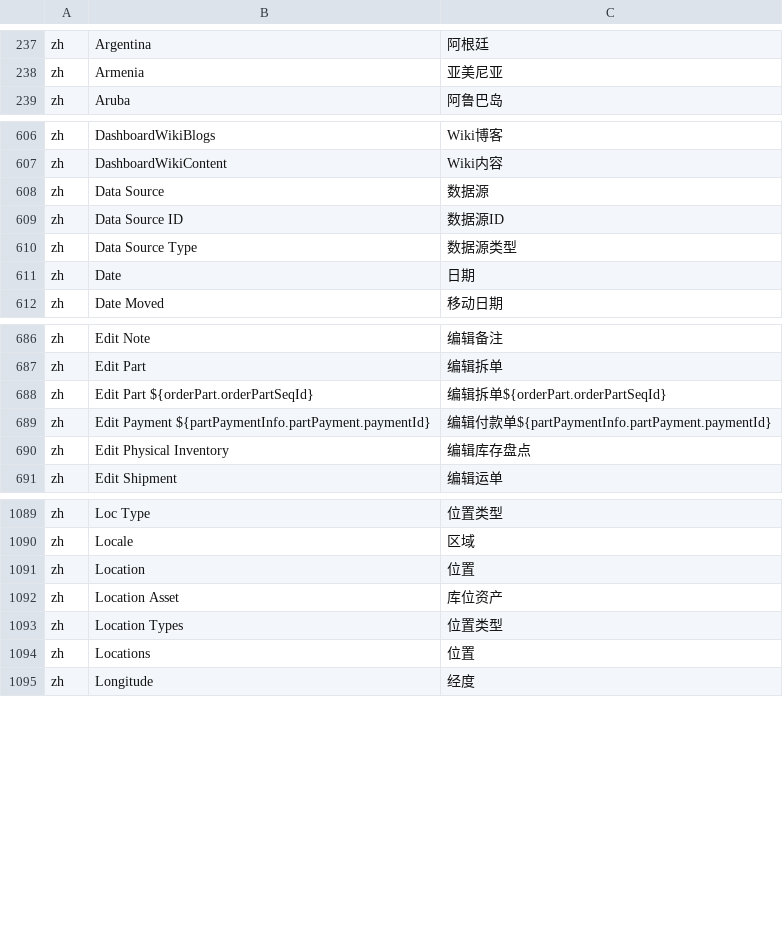
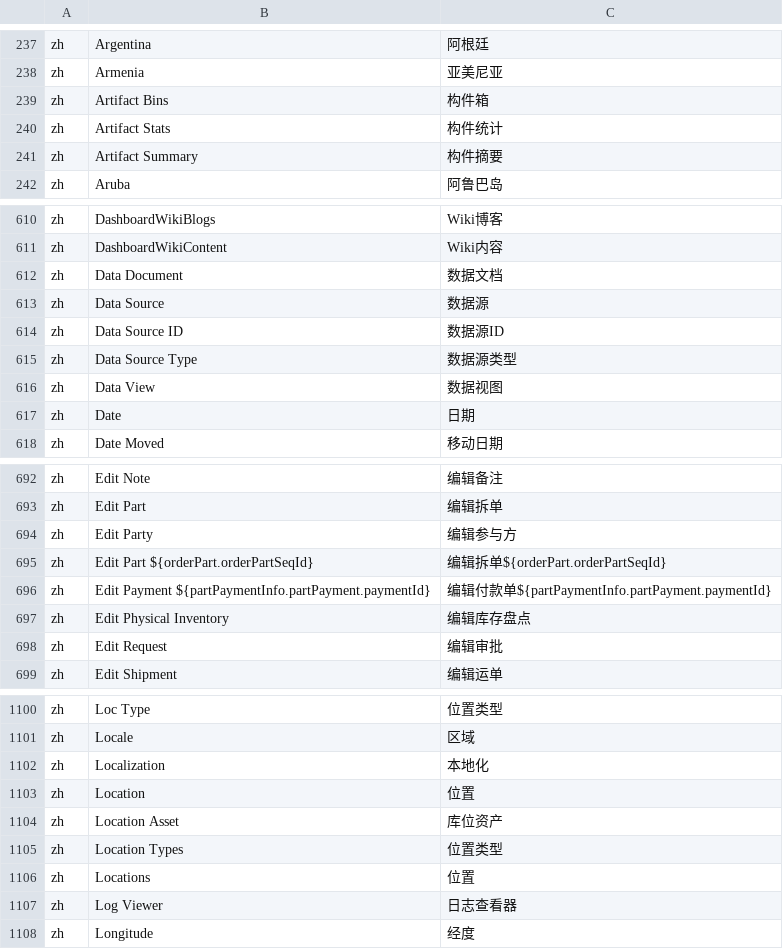
Before and after one commit to hellozhangwei/moqui-zapps, a CSV file: data/ScreenL10nZh.csv, drawn as a sheet; only a part is shown, gaps mark what is left out; the diff covers the shown part only.

```diff
--- a/data/ScreenL10nZh.csv
+++ b/data/ScreenL10nZh.csv
@@ -238,2 +238,5 @@ zh,Argentina,阿根廷
 zh,Armenia,亚美尼亚
+zh,Artifact Bins,构件箱
+zh,Artifact Stats,构件统计
+zh,Artifact Summary,构件摘要
 zh,Aruba,阿鲁巴岛
@@ -607,2 +611,3 @@ zh,DashboardWikiBlogs,Wiki博客
 zh,DashboardWikiContent,Wiki内容
+zh,Data Document,数据文档
 zh,Data Source,数据源
@@ -610,2 +615,3 @@ zh,Data Source ID,数据源ID
 zh,Data Source Type,数据源类型
+zh,Data View,数据视图
 zh,Date,日期
@@ -687,2 +693,3 @@ zh,Edit Note,编辑备注
 zh,Edit Part,编辑拆单
+zh,Edit Party,编辑参与方
 zh,Edit Part ${orderPart.orderPartSeqId},编辑拆单${orderPart.orderPartSeqId}
@@ -690,2 +697,3 @@ zh,Edit Payment ${partPaymentInfo.partPayment.paymentId},编辑付款单${partPa
 zh,Edit Physical Inventory,编辑库存盘点
+zh,Edit Request,编辑审批
 zh,Edit Shipment,编辑运单
@@ -1090,2 +1101,3 @@ zh,Loc Type,位置类型
 zh,Locale,区域
+zh,Localization,本地化
 zh,Location,位置
@@ -1094,2 +1106,3 @@ zh,Location Types,位置类型
 zh,Locations,位置
+zh,Log Viewer,日志查看器
 zh,Longitude,经度
```
Also changed, not shown: 12 added rows elsewhere in this file.
